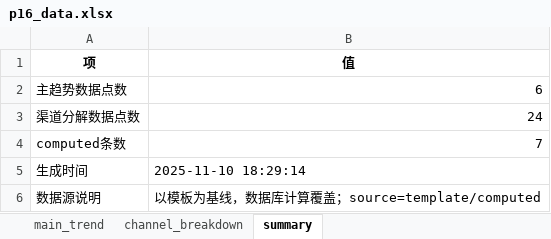
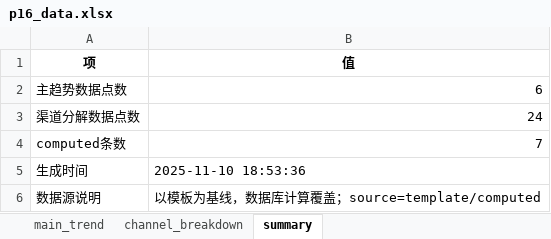
Before and after one commit to jinghai/gen_ppt, an Excel workbook: charts/p16/p16_data.xlsx, sheet summary, drawn as a sheet; values as stored, in another font and other column widths than the file's, no borders; the diff names each change by its address in the sheet, - before the commit and + after, or states it on an @@ line.

```diff
--- a/charts/p16/p16_data.xlsx (sheet summary)
+++ b/charts/p16/p16_data.xlsx (sheet summary)
-B5 (值): 2025-11-10 18:29:14
+B5 (值): 2025-11-10 18:53:36
```
Also changed, not shown: 4 other files.
